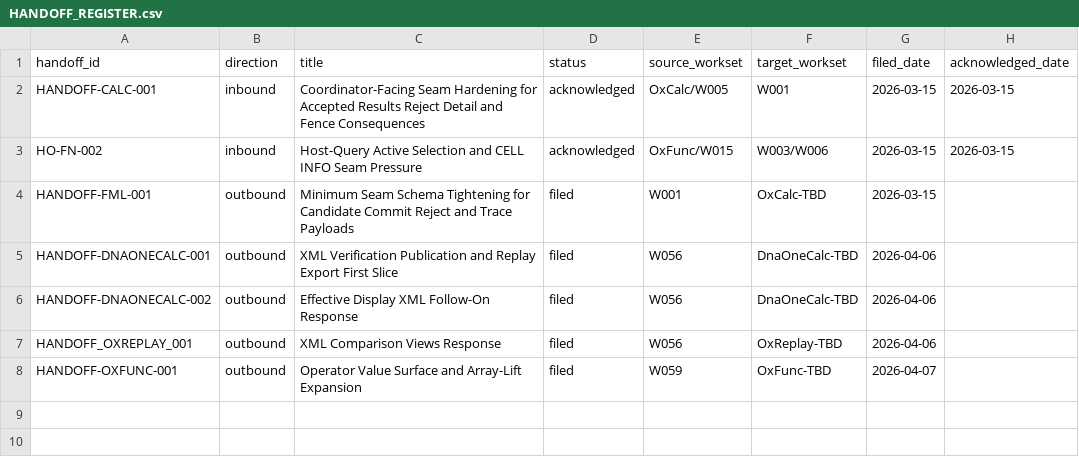
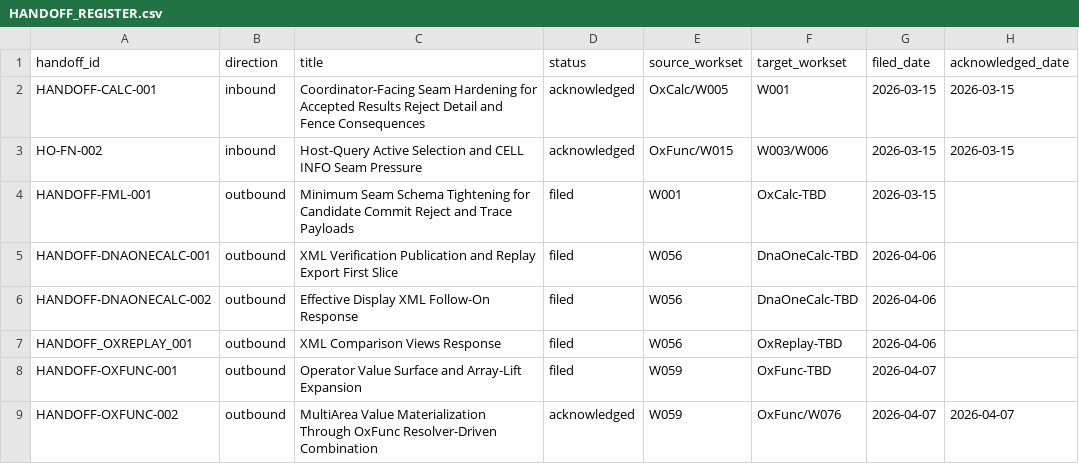
Before and after one commit to DnaCalc/OxFml, a CSV file: docs/handoffs/HANDOFF_REGISTER.csv, drawn as a sheet; the diff names each change by its address in the sheet, - before the commit and + after, or states it on an @@ line.

Commit message:
Adopt OxFunc multi-area resolution seam

```diff
--- a/docs/handoffs/HANDOFF_REGISTER.csv
+++ b/docs/handoffs/HANDOFF_REGISTER.csv
+row 9: HANDOFF-OXFUNC-002 | outbound | MultiArea Value Materialization Through OxFunc Resolver-Driven Combination | acknowledged | W059 | OxFunc/W076 | 2026-04-07 | 2026-04-07
```
Also changed, not shown: 7 other files.
